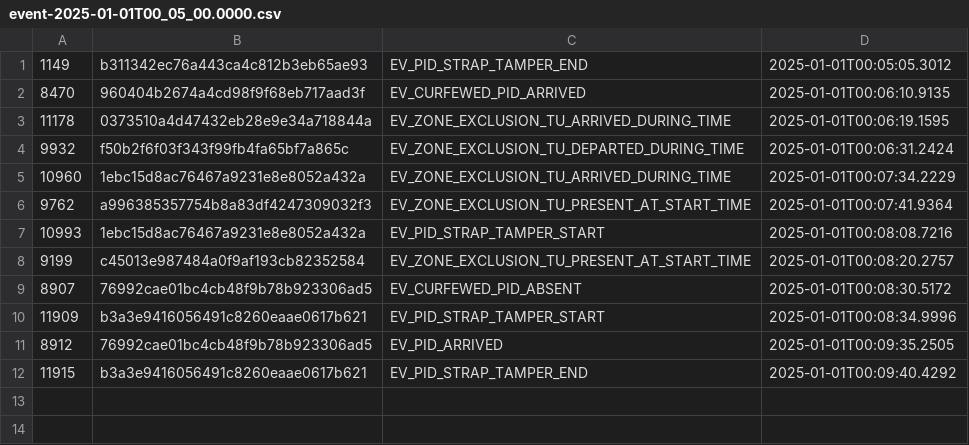
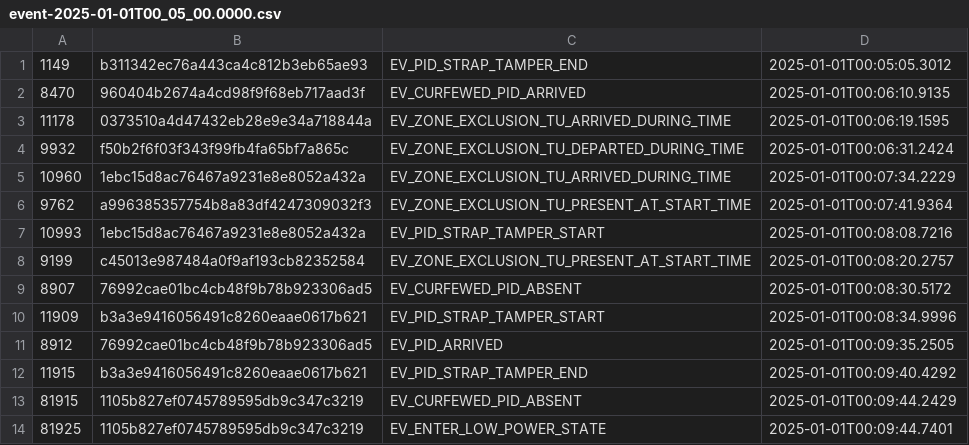
Before and after one commit to ministryofjustice/hmpps-e-surveillance-data, a CSV file: toy/event-2025-01-01T00_05_00.0000.csv, drawn as a sheet; the diff names each change by its address in the sheet, - before the commit and + after, or states it on an @@ line.

Commit message:
Update event-2025-01-01T00_05_00.0000.csv

```diff
--- a/toy/event-2025-01-01T00_05_00.0000.csv
+++ b/toy/event-2025-01-01T00_05_00.0000.csv
+row 13: 81915 | 1105b827ef0745789595db9c347c3219 | EV_CURFEWED_PID_ABSENT | 2025-01-01T00:09:44.2429
+row 14: 81925 | 1105b827ef0745789595db9c347c3219 | EV_ENTER_LOW_POWER_STATE | 2025-01-01T00:09:44.7401
```
